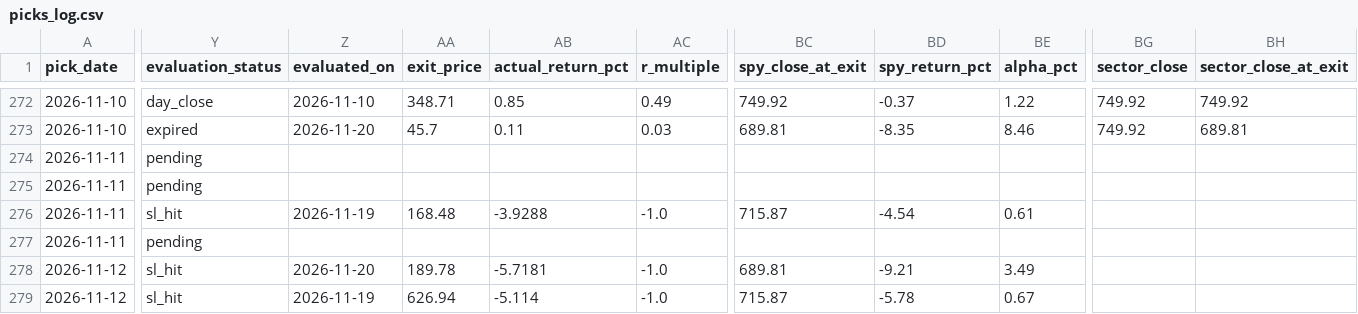
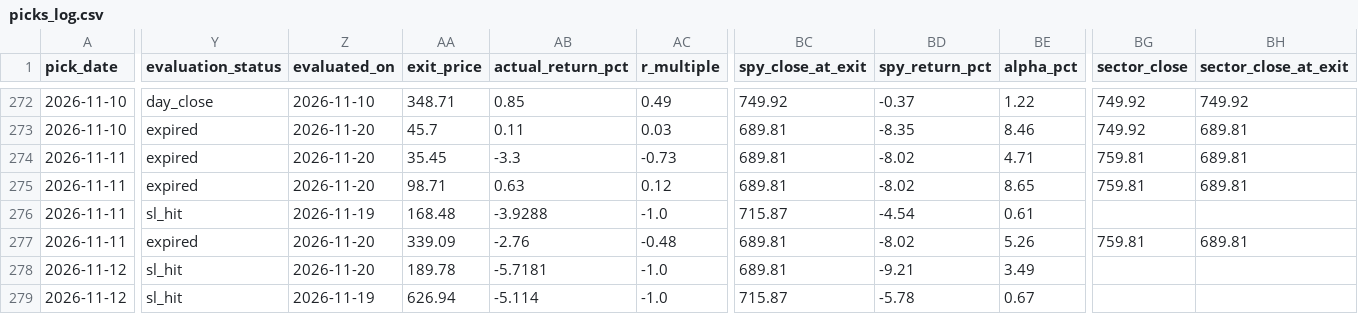
Before and after one commit to anjanneogi13/daily-stock-agent, a CSV file: data/picks_log.csv, drawn as a sheet; only a part is shown, gaps mark what is left out; the diff covers the shown part only; the diff names each change by its address in the sheet, - before the commit and + after, or states it on an @@ line.

```diff
--- a/data/picks_log.csv
+++ b/data/picks_log.csv
-Y274:Y275 (evaluation_status): pending
+Y274:Y275 (evaluation_status): expired
-Z274:Z275 (evaluated_on): (empty)
+Z274:Z275 (evaluated_on): 2026-11-20
-AA274 (exit_price): (empty)
+AA274 (exit_price): 35.45
-AB274 (actual_return_pct): (empty)
+AB274 (actual_return_pct): -3.3
-AC274 (r_multiple): (empty)
+AC274 (r_multiple): -0.73
-BC274:BC275 (spy_close_at_exit): (empty)
+BC274:BC275 (spy_close_at_exit): 689.81
-BD274:BD275 (spy_return_pct): (empty)
+BD274:BD275 (spy_return_pct): -8.02
-BE274 (alpha_pct): (empty)
+BE274 (alpha_pct): 4.71
-BG274:BG275 (sector_close): (empty)
+BG274:BG275 (sector_close): 759.81
-BH274:BH275 (sector_close_at_exit): (empty)
+BH274:BH275 (sector_close_at_exit): 689.81
-AA275 (exit_price): (empty)
+AA275 (exit_price): 98.71
-AB275 (actual_return_pct): (empty)
+AB275 (actual_return_pct): 0.63
-AC275 (r_multiple): (empty)
+AC275 (r_multiple): 0.12
-BE275 (alpha_pct): (empty)
+BE275 (alpha_pct): 8.65
-Y277 (evaluation_status): pending
+Y277 (evaluation_status): expired
-Z277 (evaluated_on): (empty)
+Z277 (evaluated_on): 2026-11-20
-AA277 (exit_price): (empty)
+AA277 (exit_price): 339.09
-AB277 (actual_return_pct): (empty)
+AB277 (actual_return_pct): -2.76
-AC277 (r_multiple): (empty)
+AC277 (r_multiple): -0.48
-BC277 (spy_close_at_exit): (empty)
+BC277 (spy_close_at_exit): 689.81
-BD277 (spy_return_pct): (empty)
+BD277 (spy_return_pct): -8.02
-BE277 (alpha_pct): (empty)
+BE277 (alpha_pct): 5.26
-BG277 (sector_close): (empty)
+BG277 (sector_close): 759.81
-BH277 (sector_close_at_exit): (empty)
+BH277 (sector_close_at_exit): 689.81
```
Also changed, not shown: 74 edited cells elsewhere in this file, 4 other files.
